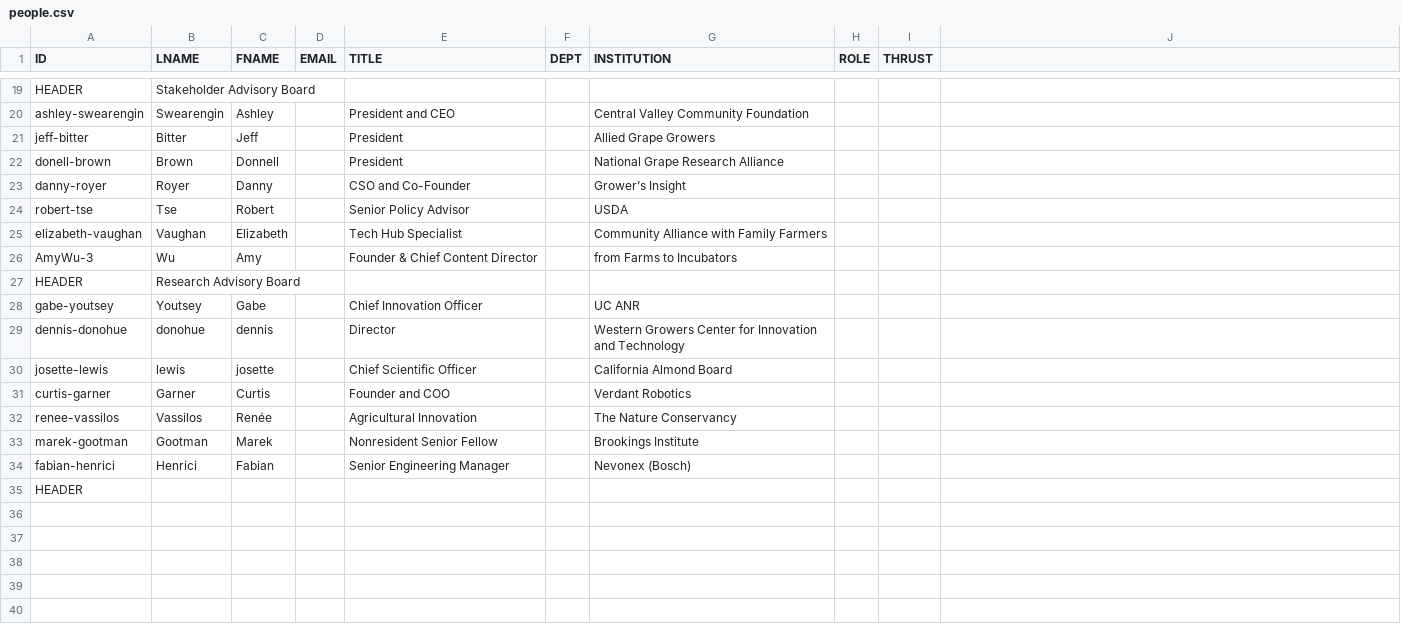
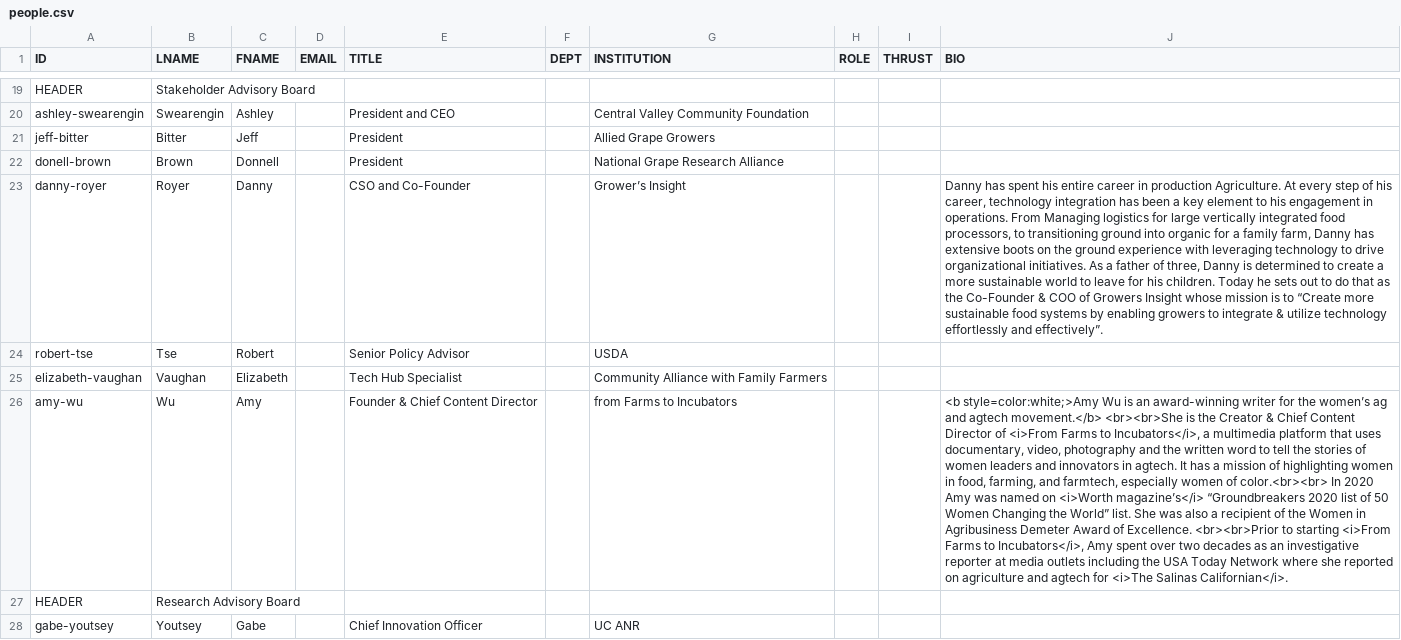
Before and after one commit to citris-ucmerced/LACA, a CSV file: people.csv, drawn as a sheet; only a part is shown, gaps mark what is left out; the shorter side is filled out with more unchanged rows; the diff names each change by its address in the sheet, - before the commit and + after, or states it on an @@ line.

```diff
--- a/people.csv
+++ b/people.csv
-J1: (empty)
+J1: BIO
-J23 (BIO): (empty)
+J23 (BIO): Danny has spent his entire career in production Agriculture. At every step of his career, technology integration has been a key element to his engagement in operations. From Managing logistics for large vertically integrated food processors, to transitioning ground into organic for a family farm, Danny has extensive boots on the ground experience with leveraging technology to drive organizational initiatives. As a father of three, Danny is determined to create a more sustainable world to leave for his children. Today he sets out to do that as the Co-Founder & COO of Growers Insight whose mission is to “Create more sustainable food systems by enabling growers to integrate & utilize technology effortlessly and effectively”.
-A26 (ID): AmyWu-3
+A26 (ID): amy-wu
-J26 (BIO): (empty)
+J26 (BIO): <b style=color:white;>Amy Wu is an award-winning writer for the women’s ag and agtech movement.</b> <br><br>She is the Creator & Chief Content Director of <i>From Farms to Incubators</i>, a multimedia platform that uses documentary, video, photography and the written word to tell the stories of women leaders and innovators in agtech. It has a mission of highlighting women in food, farming, and farmtech, especially women of color.<br><br> In 2020 Amy was named on <i>Worth magazine’s</i> “Groundbreakers 2020 list of 50 Women Changing the World” list. She was also a recipient of the Women in Agribusiness Demeter Award of Excellence. <br><br>Prior to starting <i>From Farms to Incubators</i>, Amy spent over two decades as an investigative reporter at media outlets including the USA Today Network where she reported on agriculture and agtech for <i>The Salinas Californian</i>.
```
Also changed, not shown: 5 other files.
